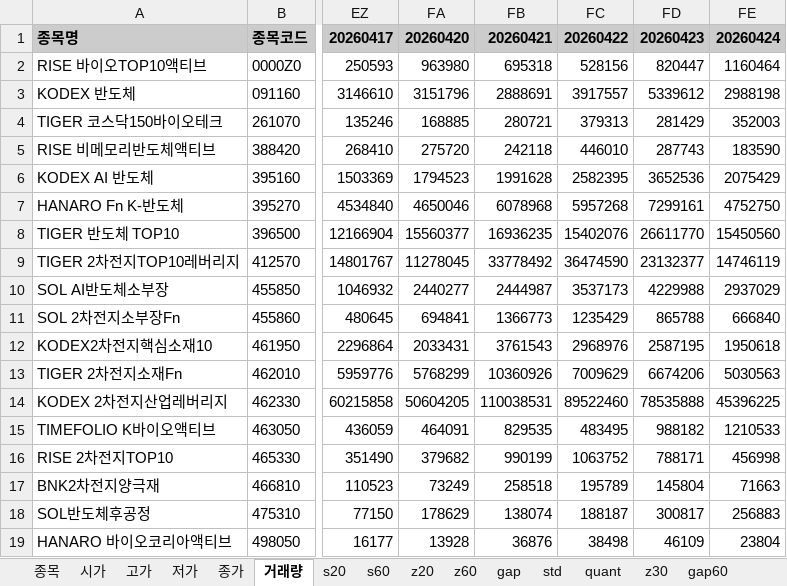
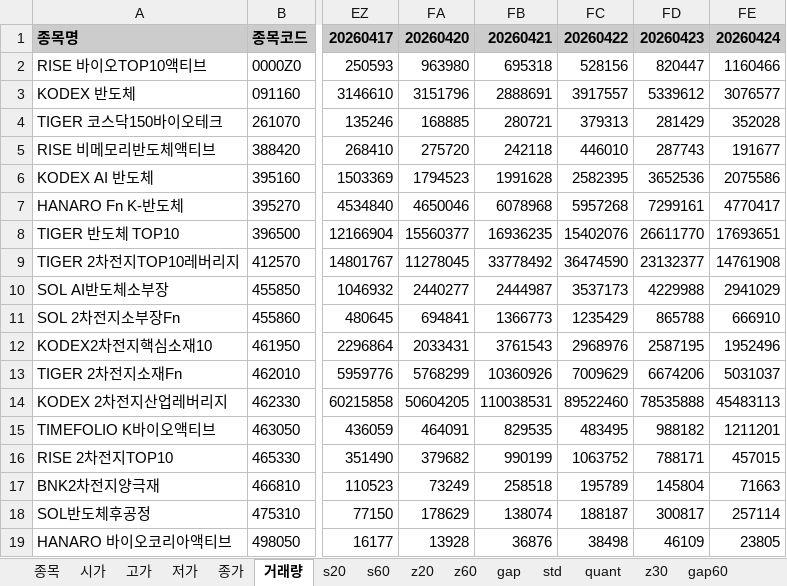
Before and after one commit to alicia-eunsil/all-in-one-daily-stock, an Excel workbook: KR_Stocks_ETF.xlsx, sheet 거래량, drawn as a sheet; only a part is shown, gaps mark what is left out; values as stored, in another font and other column widths than the file's, no borders; the diff names each change by its address in the sheet, - before the commit and + after, or states it on an @@ line.

```diff
--- a/KR_Stocks_ETF.xlsx (sheet 거래량)
+++ b/KR_Stocks_ETF.xlsx (sheet 거래량)
-FE2: 1160464
+FE2: 1160466
-FE3: 2988198
+FE3: 3076577
-FE4: 352003
+FE4: 352028
-FE5: 183590
+FE5: 191677
-FE6: 2075429
+FE6: 2075586
-FE7: 4752750
+FE7: 4770417
-FE8: 15450560
+FE8: 17693651
-FE9: 14746119
+FE9: 14761908
-FE10: 2937029
+FE10: 2941029
-FE11: 666840
+FE11: 666910
-FE12: 1950618
+FE12: 1952496
-FE13: 5030563
+FE13: 5031037
-FE14: 45396225
+FE14: 45483113
-FE15: 1210533
+FE15: 1211201
-FE16: 456998
+FE16: 457015
-FE18: 256883
+FE18: 257114
-FE19: 23804
+FE19: 23805
```
Also changed, not shown: US_Stocks_ETF.xlsx, US_Stocks_Individual.xlsx, 1 other file.
